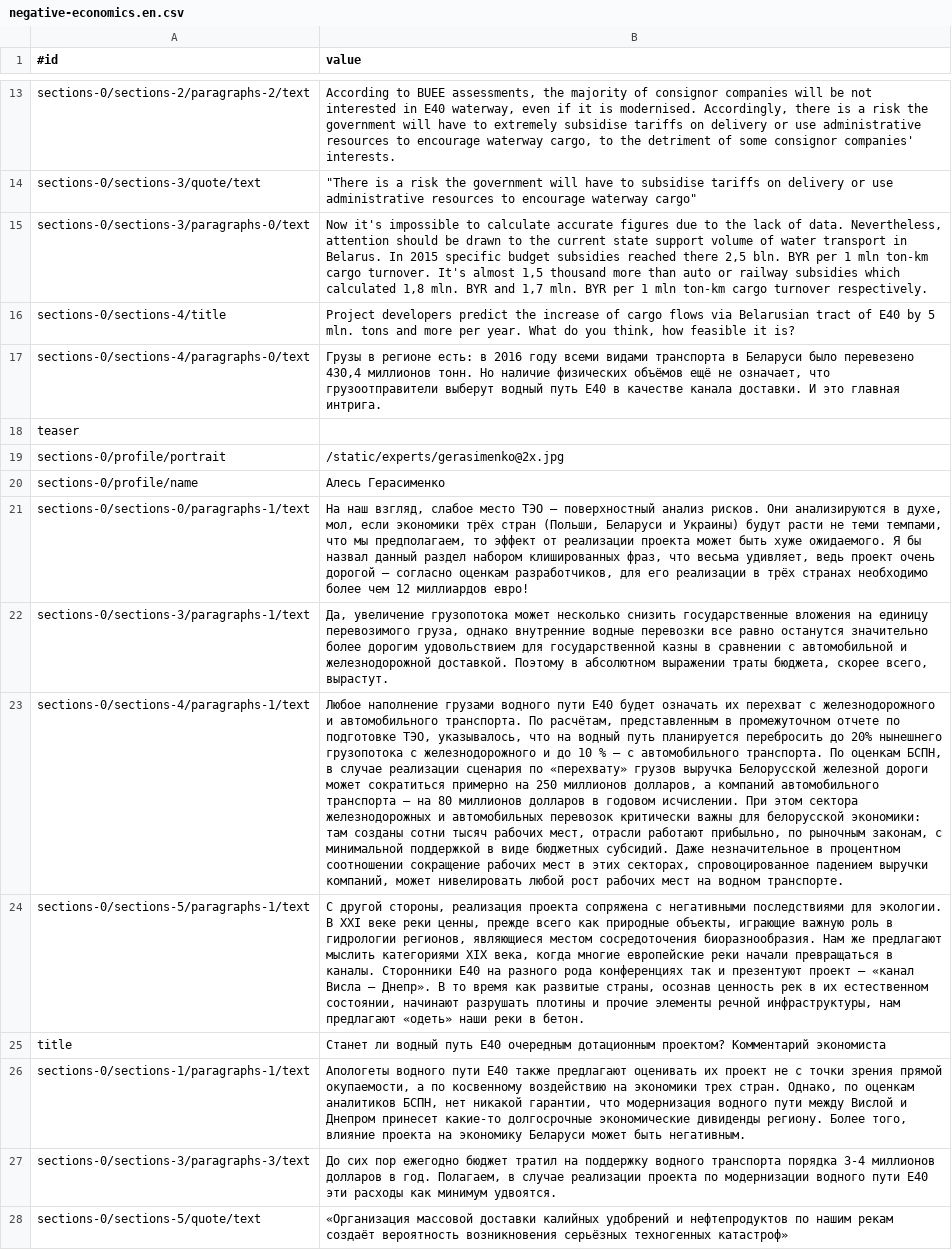
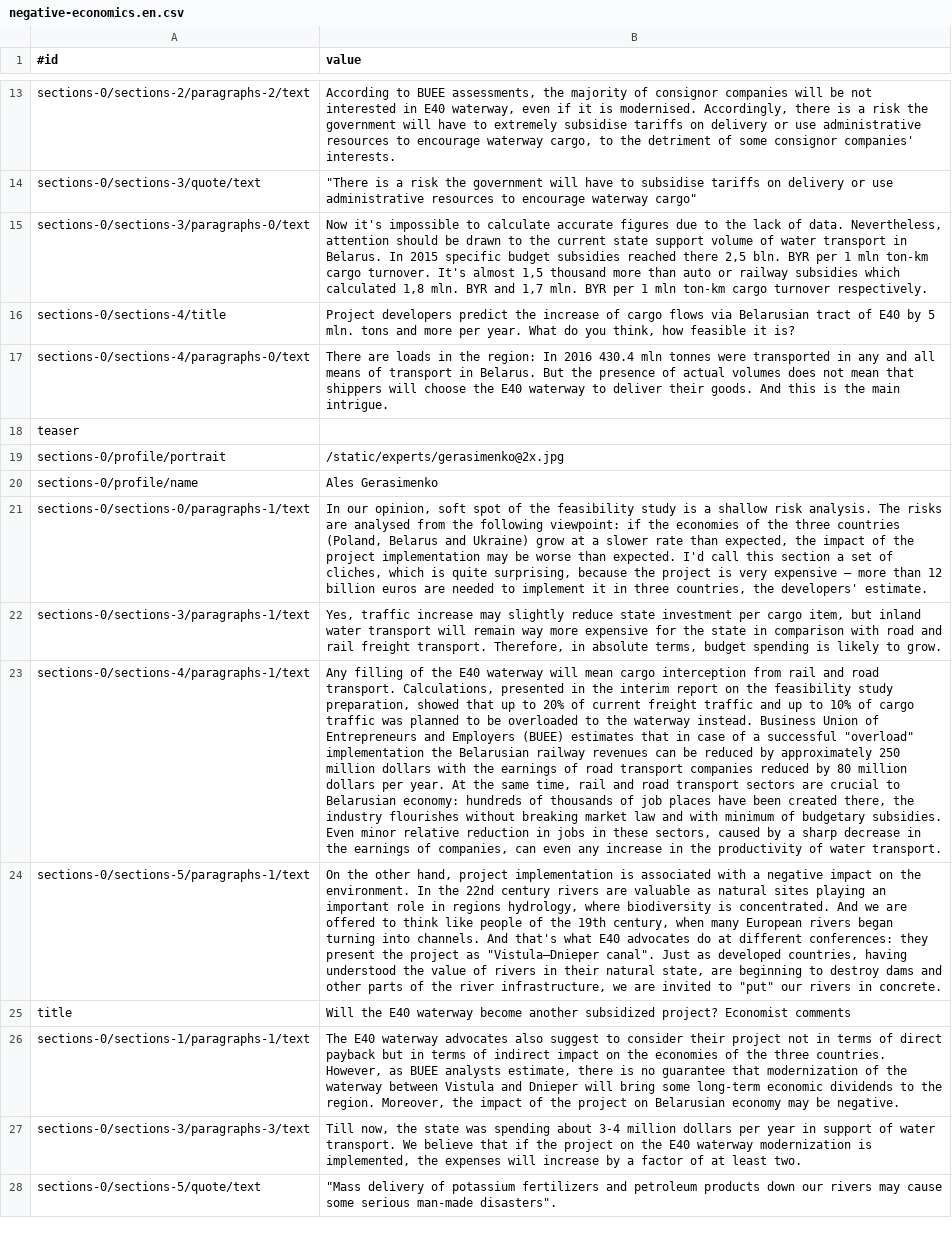
Before and after one commit to iharsuvorau/stop-e40, a CSV file: translations/en/csv/negative-economics.en.csv, drawn as a sheet; only a part is shown, gaps mark what is left out; the diff covers the shown part only; the diff names each change by its address in the sheet, - before the commit and + after, or states it on an @@ line.

```diff
--- a/translations/en/csv/negative-economics.en.csv
+++ b/translations/en/csv/negative-economics.en.csv
-B17 (value): Грузы в регионе есть: в 2016 году всеми видами транспорта в Беларуси было перевезено 430,4 миллионов тонн. Но наличие физических объёмов ещё не означает, что грузоотправители выберут водный путь Е40 в качестве канала доставки. И это главная интрига.
+B17 (value): There are loads in the region: In 2016 430.4 mln tonnes were transported in any and all means of transport in Belarus. But the presence of actual volumes does not mean that shippers will choose the E40 waterway to deliver their goods. And this is the main intrigue.
-B20 (value): Алесь Герасименко
+B20 (value): Ales Gerasimenko
-B21 (value): На наш взгляд, слабое место ТЭО — поверхностный анализ рисков. Они анализируются в духе, мол, если экономики трёх стран (Польши, Беларуси и Украины) будут расти не теми темпами, что мы предполагаем, то эффект от реализации проекта может быть хуже ожидаемого. Я бы назвал данный раздел набором клишированных фраз, что весьма удивляет, ведь проект очень дорогой — согласно оценкам разработчиков, для его реализации в трёх странах необходимо более чем 12 миллиардов евро!
+B21 (value): In our opinion, soft spot of the feasibility study is a shallow risk analysis. The risks are analysed from the following viewpoint: if the economies of the three countries (Poland, Belarus and Ukraine) grow at a slower rate than expected, the impact of the project implementation may be worse than expected. I'd call this section a set of cliches, which is quite surprising, because the project is very expensive — more than 12 billion euros are needed to implement it in three countries, the developers' estimate.
-B22 (value): Да, увеличение грузопотока может несколько снизить государственные вложения на единицу перевозимого груза, однако внутренние водные перевозки все равно останутся значительно более дорогим удовольствием для государственной казны в сравнении с автомобильной и железнодорожной доставкой. Поэтому в абсолютном выражении траты бюджета, скорее всего, вырастут.
+B22 (value): Yes, traffic increase may slightly reduce state investment per cargo item, but inland water transport will remain way more expensive for the state in comparison with road and rail freight transport. Therefore, in absolute terms, budget spending is likely to grow.
-B23 (value): Любое наполнение грузами водного пути Е40 будет означать их перехват с железнодорожного и автомобильного транспорта. По расчётам, представленным в промежуточном отчете по подготовке ТЭО, указывалось, что на водный путь планируется перебросить до 20% нынешнего грузопотока с железнодорожного и до 10 % — с автомобильного транспорта. По оценкам БСПН, в случае реализации сценария по «перехвату» грузов выручка Белорусской железной дороги может сократиться примерно на 250 миллионов долларов, а компаний автомобильного транспорта — на 80 миллионов долларов в годовом исчислении. При этом сектора железнодорожных и автомобильных перевозок критически важны для белорусской экономики: там созданы сотни тысяч рабочих мест, отрасли работают прибыльно, по рыночным законам, с минимальной поддержкой в виде бюджетных субсидий. Даже незначительное в процентном соотношении сокращение рабочих мест в этих секторах, спровоцированное падением выручки компаний, может нивелировать любой рост рабочих мест на водном транспорте.
+B23 (value): Any filling of the E40 waterway will mean cargo interception from rail and road transport. Calculations, presented in the interim report on the feasibility study preparation, showed that up to 20% of current freight traffic and up to 10% of cargo traffic was planned to be overloaded to the waterway instead. Business Union of Entrepreneurs and Employers (BUEE) estimates that in case of a successful "overload" implementation the Belarusian railway revenues can be reduced by approximately 250 million dollars with the earnings of road transport companies reduced by 80 million dollars per year. At the same time, rail and road transport sectors are crucial to Belarusian economy: hundreds of thousands of job places have been created there, the industry flourishes without breaking market law and with minimum of budgetary subsidies. Even minor relative reduction in jobs in these sectors, caused by a sharp decrease in the earnings of companies, can even any increase in the productivity of water transport.
-B24 (value): С другой стороны, реализация проекта сопряжена с негативными последствиями для экологии. В XXI веке реки ценны, прежде всего как природные объекты, играющие важную роль в гидрологии регионов, являющиеся местом сосредоточения биоразнообразия. Нам же предлагают мыслить категориями XIX века, когда многие европейские реки начали превращаться в каналы. Сторонники Е40 на разного рода конференциях так и презентуют проект — «канал Висла — Днепр». В то время как развитые страны, осознав ценность рек в их естественном состоянии, начинают разрушать плотины и прочие элементы речной инфраструктуры, нам предлагают «одеть» наши реки в бетон.
+B24 (value): On the other hand, project implementation is associated with a negative impact on the environment. In the 22nd century rivers are valuable as natural sites playing an important role in regions hydrology, where biodiversity is concentrated. And we are offered to think like people of the 19th century, when many European rivers began turning into channels. And that's what E40 advocates do at different conferences: they present the project as "Vistula—Dnieper canal". Just as developed countries, having understood the value of rivers in their natural state, are beginning to destroy dams and other parts of the river infrastructure, we are invited to "put" our rivers in concrete.
-B25 (value): Станет ли водный путь Е40 очередным дотационным проектом? Комментарий экономиста
+B25 (value): Will the E40 waterway become another subsidized project? Economist comments
-B26 (value): Апологеты водного пути Е40 также предлагают оценивать их проект не с точки зрения прямой окупаемости, а по косвенному воздействию на экономики трех стран. Однако, по оценкам аналитиков БСПН, нет никакой гарантии, что модернизация водного пути между Вислой и Днепром принесет какие-то долгосрочные экономические дивиденды региону. Более того, влияние проекта на экономику Беларуси может быть негативным.
+B26 (value): The E40 waterway advocates also suggest to consider their project not in terms of direct payback but in terms of indirect impact on the economies of the three countries. However, as BUEE analysts estimate, there is no guarantee that modernization of the waterway between Vistula and Dnieper will bring some long-term economic dividends to the region. Moreover, the impact of the project on Belarusian economy may be negative.
-B27 (value): До сих пор ежегодно бюджет тратил на поддержку водного транспорта порядка 3-4 миллионов долларов в год. Полагаем, в случае реализации проекта по модернизации водного пути Е40 эти расходы как минимум удвоятся.
+B27 (value): Till now, the state was spending about 3-4 million dollars per year in support of water transport. We believe that if the project on the E40 waterway modernization is implemented, the expenses will increase by a factor of at least two.
-B28 (value): «Организация массовой доставки калийных удобрений и нефтепродуктов по нашим рекам создаёт вероятность возникновения серьёзных техногенных катастроф»
+B28 (value): "Mass delivery of potassium fertilizers and petroleum products down our rivers may cause some serious man-made disasters".
```
Also changed, not shown: 9 edited cells elsewhere in this file, translations/en/csv/similar-stories.en.csv, 5 other files.
